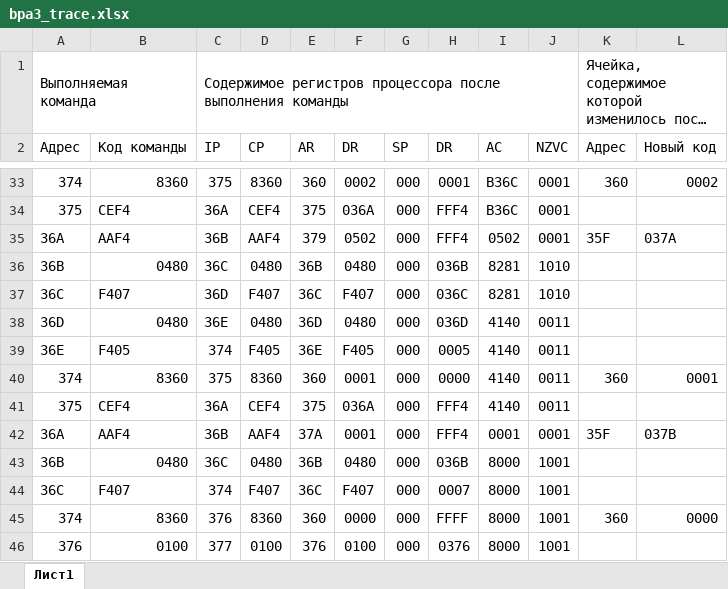
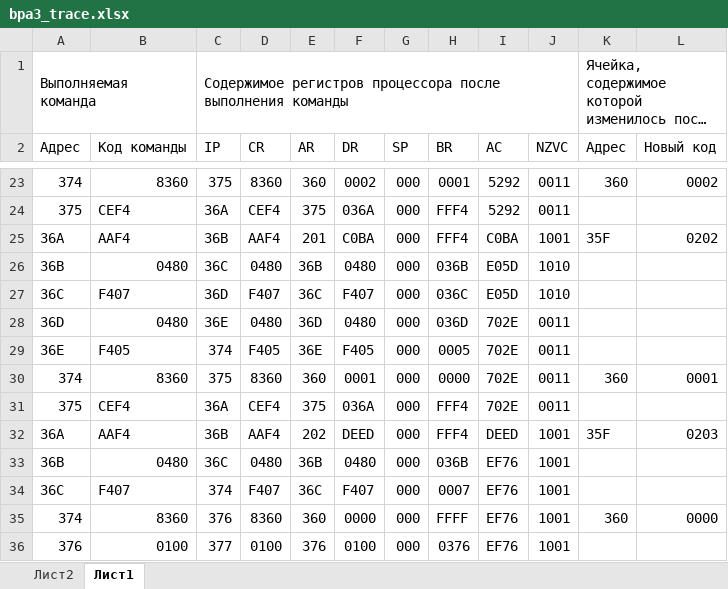
Before and after one commit to Zerumi-ITMO-Related/Ifmo-BPA_Labs, an Excel workbook: lab3/bpa3_trace.xlsx, sheet Лист1, drawn as a sheet; only a part is shown, gaps mark what is left out; long unchanged cells end in …; values as stored, in another font and other column widths than the file's, no cell formats; addresses are those after the commit; the diff covers the shown part only; the diff names each change by its address in the sheet, - before the commit and + after, or states it on an @@ line.

```diff
--- a/lab3/bpa3_trace.xlsx (sheet Лист1)
+++ b/lab3/bpa3_trace.xlsx (sheet Лист1)
+sheet tab: Лист2
-D2: CP
+D2: CR
-H2: DR
+H2: BR
-I23:I24 (AC): B36C
+I23:I24 (AC): 5292
-J23:J24 (NZVC): 0001
+J23:J24 (NZVC): 0011
-E25 (AR): 379
+E25 (AR): 201
-F25 (DR): 0502
+F25 (DR): C0BA
-I25 (AC): 0502
+I25 (AC): C0BA
-J25 (NZVC): 0001
+J25 (NZVC): 1001
-L25 (Новый код): 037A
+L25 (Новый код): 0202
-I26:I27 (AC): 8281
+I26:I27 (AC): E05D
-I28:I31 (AC): 4140
+I28:I31 (AC): 702E
-E32 (AR): 37A
+E32 (AR): 202
-F32 (DR): 0001
+F32 (DR): DEED
-I32 (AC): 0001
+I32 (AC): DEED
-J32 (NZVC): 0001
+J32 (NZVC): 1001
-L32 (Новый код): 037B
+L32 (Новый код): 0203
-I33:I36 (AC): 8000
+I33:I36 (AC): EF76
```
Also changed, not shown: 10 removed rows and 34 edited cells elsewhere in this sheet, cell formats, 6 other files.
